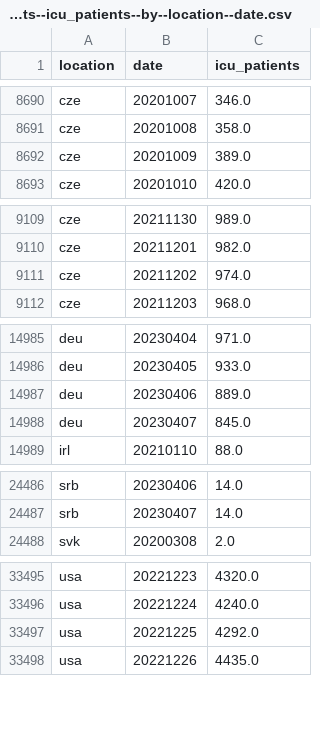
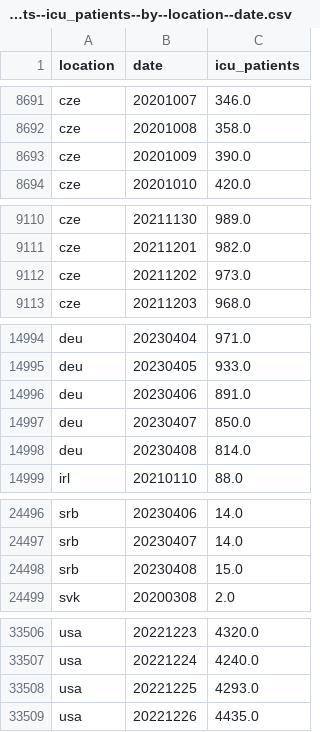
Before and after one commit to open-numbers/ddf--owid--covid_19, a CSV file: ddf--datapoints--icu_patients--by--location--date.csv, drawn as a sheet; only a part is shown, gaps mark what is left out; the diff covers the shown part only.

```diff
--- a/ddf--datapoints--icu_patients--by--location--date.csv
+++ b/ddf--datapoints--icu_patients--by--location--date.csv
@@ -8691,3 +8692,3 @@ cze,20201007,346.0
 cze,20201008,358.0
-cze,20201009,389.0
+cze,20201009,390.0
 cze,20201010,420.0
@@ -9110,3 +9111,3 @@ cze,20211130,989.0
 cze,20211201,982.0
-cze,20211202,974.0
+cze,20211202,973.0
 cze,20211203,968.0
@@ -14986,4 +14995,5 @@ deu,20230404,971.0
 deu,20230405,933.0
-deu,20230406,889.0
-deu,20230407,845.0
+deu,20230406,891.0
+deu,20230407,850.0
+deu,20230408,814.0
 irl,20210110,88.0
@@ -24487,2 +24497,3 @@ srb,20230406,14.0
 srb,20230407,14.0
+srb,20230408,15.0
 svk,20200308,2.0
@@ -33496,3 +33507,3 @@ usa,20221223,4320.0
 usa,20221224,4240.0
-usa,20221225,4292.0
+usa,20221225,4293.0
 usa,20221226,4435.0
```
Also changed, not shown: 11 added rows and 8 edited cells elsewhere in this file, ddf--datapoints--icu_patients_per_million--by--location--date.csv, ddf--datapoints--weekly_hosp_admissions--by--location--date.csv, 11 other files.
